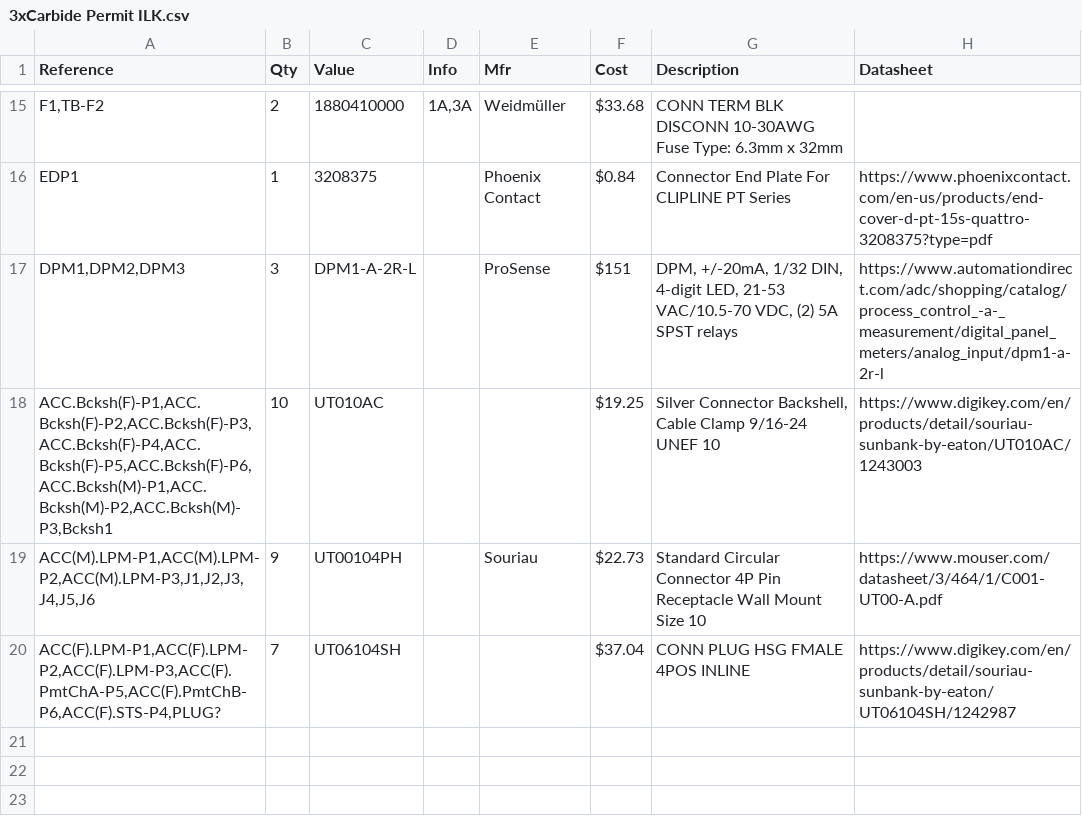
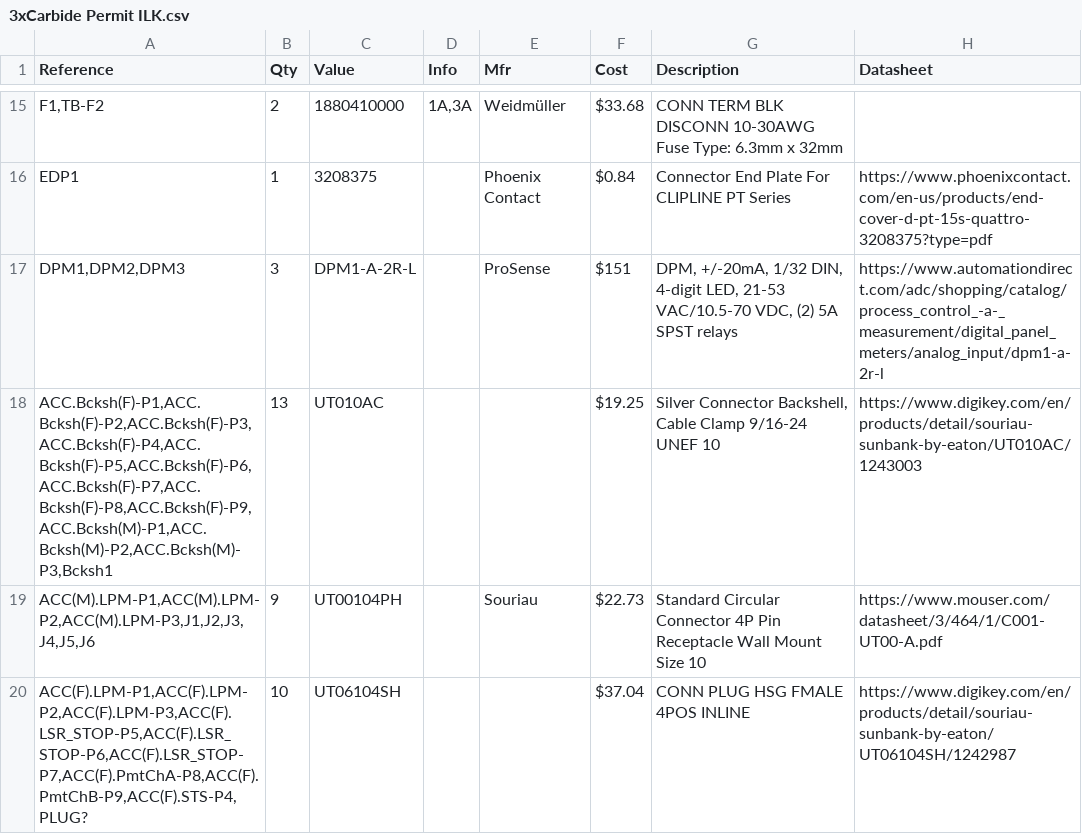
Before and after one commit to JPark82/3xCarbide-Permit-ILK, a CSV file: 3xCarbide Permit ILK.csv, drawn as a sheet; only a part is shown, gaps mark what is left out.

```diff
--- a/3xCarbide Permit ILK.csv
+++ b/3xCarbide Permit ILK.csv
@@ -17,4 +17,4 @@
 "DPM1,DPM2,DPM3","3","DPM1-A-2R-L","","ProSense","$151","DPM, +/-20mA, 1/32 DIN, 4-digit LED, 21-53 VAC/10.5-70 VDC, (2) 5A SPST relays","https://www.automationdirect.com/adc/shopping/catalog/process_control_-a-_measurement/digital_panel_meters/analog_input/dpm1-a-2r-l"
-"ACC.Bcksh(F)-P1,ACC.Bcksh(F)-P2,ACC.Bcksh(F)-P3,ACC.Bcksh(F)-P4,ACC.Bcksh(F)-P5,ACC.Bcksh(F)-P6,ACC.Bcksh(M)-P1,ACC.Bcksh(M)-P2,ACC.Bcksh(M)-P3,Bcksh1","10","UT010AC","","","$19.25","Silver Connector Backshell, Cable Clamp 9/16-24 UNEF 10","https://www.digikey.com/en/products/detail/souriau-sunbank-by-eaton/UT010AC/1243003"
+"ACC.Bcksh(F)-P1,ACC.Bcksh(F)-P2,ACC.Bcksh(F)-P3,ACC.Bcksh(F)-P4,ACC.Bcksh(F)-P5,ACC.Bcksh(F)-P6,ACC.Bcksh(F)-P7,ACC.Bcksh(F)-P8,ACC.Bcksh(F)-P9,ACC.Bcksh(M)-P1,ACC.Bcksh(M)-P2,ACC.Bcksh(M)-P3,Bcksh1","13","UT010AC","","","$19.25","Silver Connector Backshell, Cable Clamp 9/16-24 UNEF 10","https://www.digikey.com/en/products/detail/souriau-sunbank-by-eaton/UT010AC/1243003"
 "ACC(M).LPM-P1,ACC(M).LPM-P2,ACC(M).LPM-P3,J1,J2,J3,J4,J5,J6","9","UT00104PH","","Souriau","$22.73","Standard Circular Connector 4P Pin Receptacle Wall Mount Size 10","https://www.mouser.com/datasheet/3/464/1/C001-UT00-A.pdf"
-"ACC(F).LPM-P1,ACC(F).LPM-P2,ACC(F).LPM-P3,ACC(F).PmtChA-P5,ACC(F).PmtChB-P6,ACC(F).STS-P4,PLUG?","7","UT06104SH","","","$37.04","CONN PLUG HSG FMALE 4POS INLINE","https://www.digikey.com/en/products/detail/souriau-sunbank-by-eaton/UT06104SH/1242987"
+"ACC(F).LPM-P1,ACC(F).LPM-P2,ACC(F).LPM-P3,ACC(F).LSR_STOP-P5,ACC(F).LSR_STOP-P6,ACC(F).LSR_STOP-P7,ACC(F).PmtChA-P8,ACC(F).PmtChB-P9,ACC(F).STS-P4,PLUG?","10","UT06104SH","","","$37.04","CONN PLUG HSG FMALE 4POS INLINE","https://www.digikey.com/en/products/detail/souriau-sunbank-by-eaton/UT06104SH/1242987"
```
Also changed, not shown: 5 other files.
